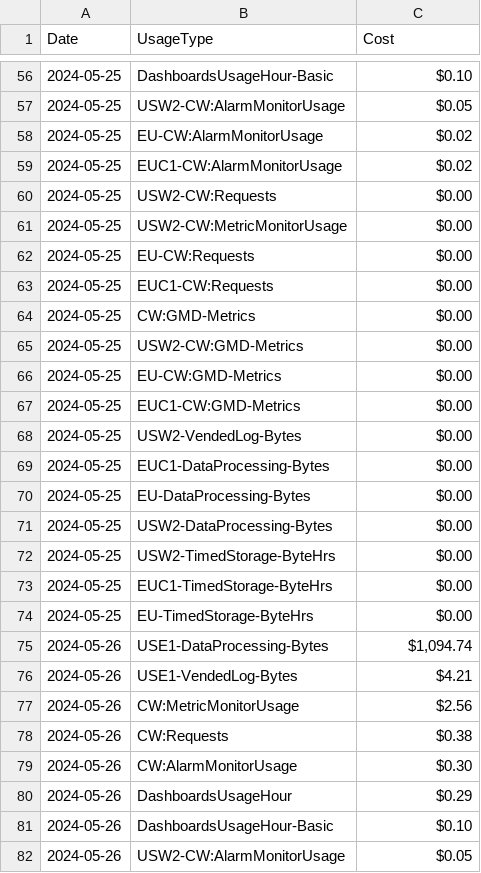
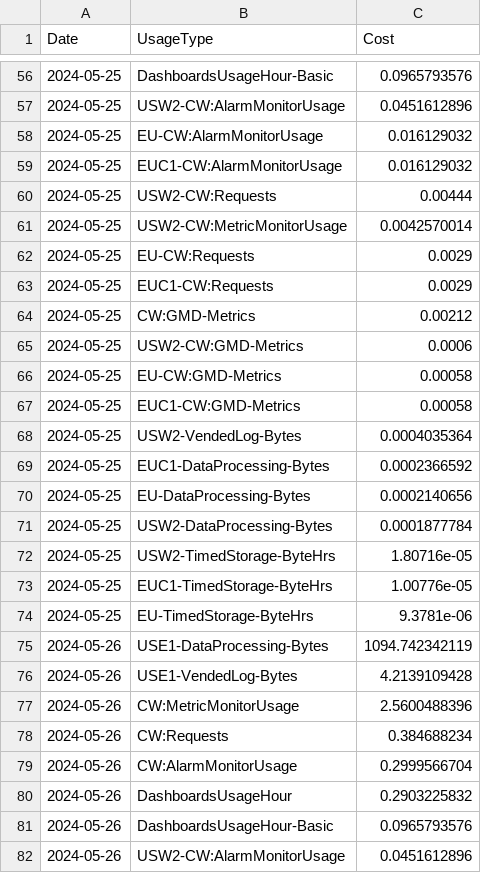
Before and after one commit to bdbrink/AWS_Cost_Breakdown, a CSV file: compare/previous_results/cloudwatch_cleaned_cost_by_usage_type_new.csv, drawn as a sheet; only a part is shown, gaps mark what is left out; the diff covers the shown part only.

```diff
--- a/compare/previous_results/cloudwatch_cleaned_cost_by_usage_type_new.csv
+++ b/compare/previous_results/cloudwatch_cleaned_cost_by_usage_type_new.csv
@@ -56,27 +56,27 @@ Date,UsageType,Cost
-2024-05-25,DashboardsUsageHour-Basic,$0.10
-2024-05-25,USW2-CW:AlarmMonitorUsage,$0.05
-2024-05-25,EU-CW:AlarmMonitorUsage,$0.02
-2024-05-25,EUC1-CW:AlarmMonitorUsage,$0.02
-2024-05-25,USW2-CW:Requests,$0.00
-2024-05-25,USW2-CW:MetricMonitorUsage,$0.00
-2024-05-25,EU-CW:Requests,$0.00
-2024-05-25,EUC1-CW:Requests,$0.00
-2024-05-25,CW:GMD-Metrics,$0.00
-2024-05-25,USW2-CW:GMD-Metrics,$0.00
-2024-05-25,EU-CW:GMD-Metrics,$0.00
-2024-05-25,EUC1-CW:GMD-Metrics,$0.00
-2024-05-25,USW2-VendedLog-Bytes,$0.00
-2024-05-25,EUC1-DataProcessing-Bytes,$0.00
-2024-05-25,EU-DataProcessing-Bytes,$0.00
-2024-05-25,USW2-DataProcessing-Bytes,$0.00
-2024-05-25,USW2-TimedStorage-ByteHrs,$0.00
-2024-05-25,EUC1-TimedStorage-ByteHrs,$0.00
-2024-05-25,EU-TimedStorage-ByteHrs,$0.00
-2024-05-26,USE1-DataProcessing-Bytes,"$1,094.74"
-2024-05-26,USE1-VendedLog-Bytes,$4.21
-2024-05-26,CW:MetricMonitorUsage,$2.56
-2024-05-26,CW:Requests,$0.38
-2024-05-26,CW:AlarmMonitorUsage,$0.30
-2024-05-26,DashboardsUsageHour,$0.29
-2024-05-26,DashboardsUsageHour-Basic,$0.10
-2024-05-26,USW2-CW:AlarmMonitorUsage,$0.05
+2024-05-25,DashboardsUsageHour-Basic,0.0965793576
+2024-05-25,USW2-CW:AlarmMonitorUsage,0.0451612896
+2024-05-25,EU-CW:AlarmMonitorUsage,0.016129032
+2024-05-25,EUC1-CW:AlarmMonitorUsage,0.016129032
+2024-05-25,USW2-CW:Requests,0.00444
+2024-05-25,USW2-CW:MetricMonitorUsage,0.0042570014
+2024-05-25,EU-CW:Requests,0.0029
+2024-05-25,EUC1-CW:Requests,0.0029
+2024-05-25,CW:GMD-Metrics,0.00212
+2024-05-25,USW2-CW:GMD-Metrics,0.0006
+2024-05-25,EU-CW:GMD-Metrics,0.00058
+2024-05-25,EUC1-CW:GMD-Metrics,0.00058
+2024-05-25,USW2-VendedLog-Bytes,0.0004035364
+2024-05-25,EUC1-DataProcessing-Bytes,0.0002366592
+2024-05-25,EU-DataProcessing-Bytes,0.0002140656
+2024-05-25,USW2-DataProcessing-Bytes,0.0001877784
+2024-05-25,USW2-TimedStorage-ByteHrs,1.80716e-05
+2024-05-25,EUC1-TimedStorage-ByteHrs,1.00776e-05
+2024-05-25,EU-TimedStorage-ByteHrs,9.3781e-06
+2024-05-26,USE1-DataProcessing-Bytes,1094.742342119
+2024-05-26,USE1-VendedLog-Bytes,4.2139109428
+2024-05-26,CW:MetricMonitorUsage,2.5600488396
+2024-05-26,CW:Requests,0.384688234
+2024-05-26,CW:AlarmMonitorUsage,0.2999566704
+2024-05-26,DashboardsUsageHour,0.2903225832
+2024-05-26,DashboardsUsageHour-Basic,0.0965793576
+2024-05-26,USW2-CW:AlarmMonitorUsage,0.0451612896
```
Also changed, not shown: 139 edited cells elsewhere in this file, 1 other file.
